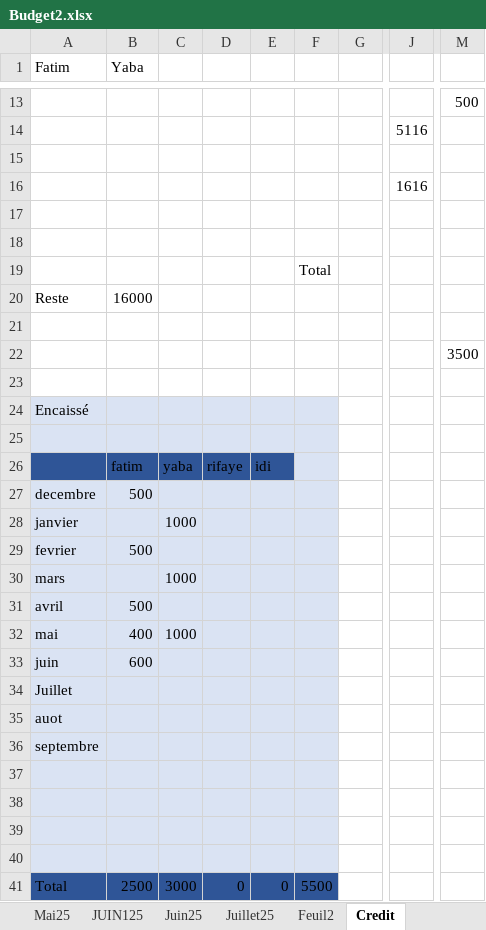
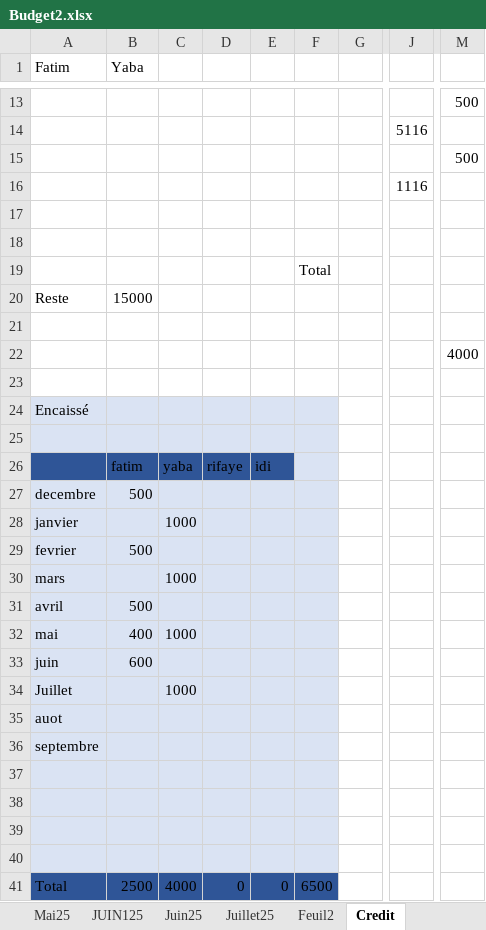
Before and after one commit to Aboudara/myDocs, an Excel workbook: Budget2.xlsx, sheet Credit, drawn as a sheet; only a part is shown, gaps mark what is left out; values as stored, in another font and other column widths than the file's, no borders; the diff names each change by its address in the sheet, - before the commit and + after, or states it on an @@ line.

Commit message:
06072025

```diff
--- a/Budget2.xlsx (sheet Credit)
+++ b/Budget2.xlsx (sheet Credit)
-M15: (empty)
+M15: 500
-J16: 1616
+J16: 1116
-B20 (Yaba): 16000
+B20 (Yaba): 15000
-M22: 3500
+M22: 4000
-C34: (empty)
+C34: 1000
-C41: 3000
+C41: 4000
-F41: 5500
+F41: 6500
```
